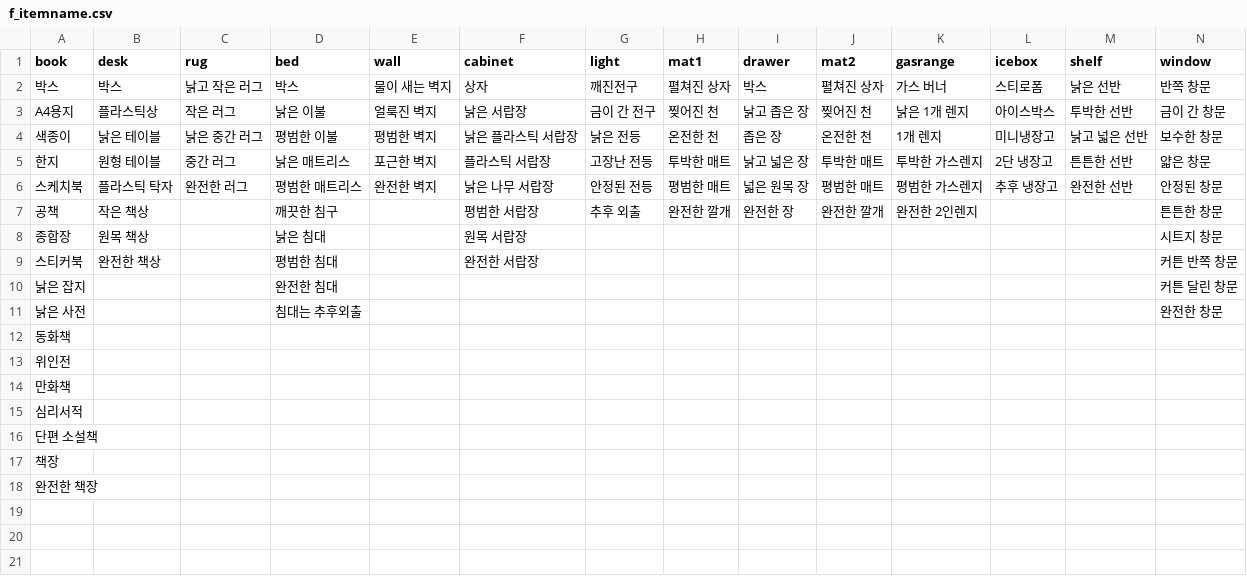
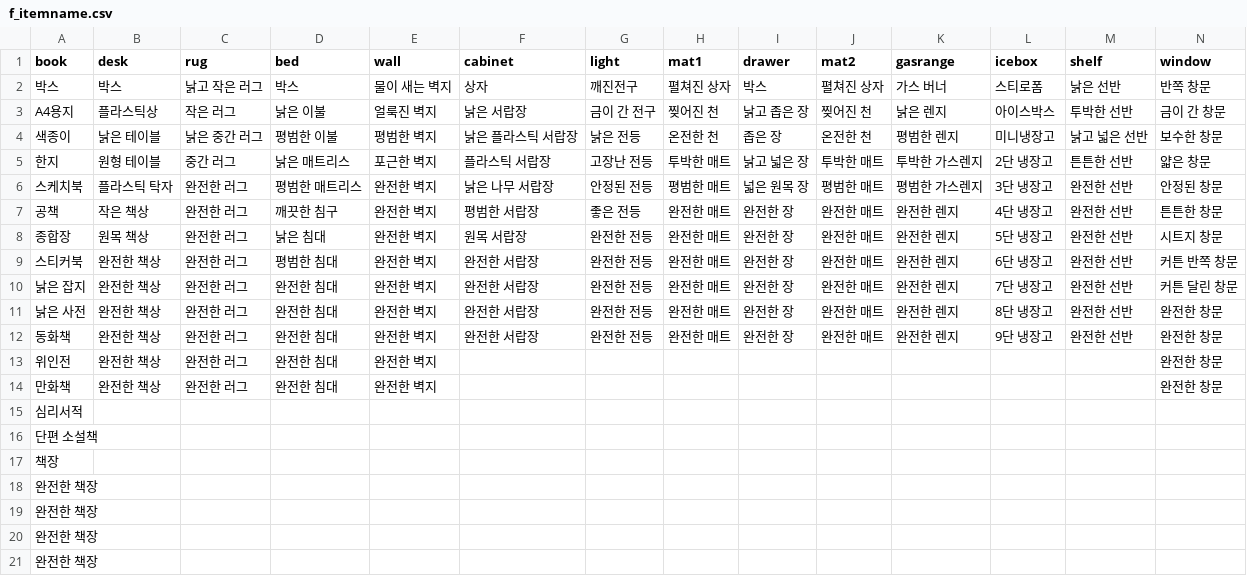
Before and after one commit to catdoglove/rainroom2, a CSV file: Resources/Price/f_itemname.csv, drawn as a sheet.

```diff
--- a/Resources/Price/f_itemname.csv
+++ b/Resources/Price/f_itemname.csv
@@ -2,14 +2,14 @@
 박스,박스,낡고 작은 러그,박스,물이 새는 벽지,상자,깨진전구,펼쳐진 상자,박스,펼쳐진 상자,가스 버너,스티로폼,낡은 선반,반쪽 창문
-A4용지,플라스틱상,작은 러그,낡은 이불,얼룩진 벽지,낡은 서랍장,금이 간 전구,찢어진 천,낡고 좁은 장,찢어진 천,낡은 1개 렌지,아이스박스,투박한 선반,금이 간 창문
-색종이,낡은 테이블,낡은 중간 러그,평범한 이불,평범한 벽지,낡은 플라스틱 서랍장,낡은 전등,온전한 천,좁은 장,온전한 천,1개 렌지,미니냉장고,낡고 넓은 선반,보수한 창문
+A4용지,플라스틱상,작은 러그,낡은 이불,얼룩진 벽지,낡은 서랍장,금이 간 전구,찢어진 천,낡고 좁은 장,찢어진 천,낡은 렌지,아이스박스,투박한 선반,금이 간 창문
+색종이,낡은 테이블,낡은 중간 러그,평범한 이불,평범한 벽지,낡은 플라스틱 서랍장,낡은 전등,온전한 천,좁은 장,온전한 천,평범한 렌지,미니냉장고,낡고 넓은 선반,보수한 창문
 한지,원형 테이블,중간 러그,낡은 매트리스,포근한 벽지,플라스틱 서랍장,고장난 전등,투박한 매트,낡고 넓은 장,투박한 매트,투박한 가스렌지,2단 냉장고,튼튼한 선반,얇은 창문
-스케치북,플라스틱 탁자,완전한 러그,평범한 매트리스,완전한 벽지,낡은 나무 서랍장,안정된 전등,평범한 매트,넓은 원목 장,평범한 매트,평범한 가스렌지,추후 냉장고,완전한 선반,안정된 창문
-공책,작은 책상,,깨끗한 침구,,평범한 서랍장,추후 외출,완전한 깔개,완전한 장,완전한 깔개,완전한 2인렌지,,,튼튼한 창문
-종합장,원목 책상,,낡은 침대,,원목 서랍장,,,,,,,,시트지 창문
-스티커북,완전한 책상,,평범한 침대,,완전한 서랍장,,,,,,,,커튼 반쪽 창문
-낡은 잡지,,,완전한 침대,,,,,,,,,,커튼 달린 창문
-낡은 사전,,,침대는 추후외출,,,,,,,,,,완전한 창문
-동화책,,,,,,,,,,,,,
-위인전,,,,,,,,,,,,,
-만화책,,,,,,,,,,,,,
+스케치북,플라스틱 탁자,완전한 러그,평범한 매트리스,완전한 벽지,낡은 나무 서랍장,안정된 전등,평범한 매트,넓은 원목 장,평범한 매트,평범한 가스렌지,3단 냉장고,완전한 선반,안정된 창문
+공책,작은 책상,완전한 러그,깨끗한 침구,완전한 벽지,평범한 서랍장,좋은 전등,완전한 매트,완전한 장,완전한 매트,완전한 렌지,4단 냉장고,완전한 선반,튼튼한 창문
+종합장,원목 책상,완전한 러그,낡은 침대,완전한 벽지,원목 서랍장,완전한 전등,완전한 매트,완전한 장,완전한 매트,완전한 렌지,5단 냉장고,완전한 선반,시트지 창문
+스티커북,완전한 책상,완전한 러그,평범한 침대,완전한 벽지,완전한 서랍장,완전한 전등,완전한 매트,완전한 장,완전한 매트,완전한 렌지,6단 냉장고,완전한 선반,커튼 반쪽 창문
+낡은 잡지,완전한 책상,완전한 러그,완전한 침대,완전한 벽지,완전한 서랍장,완전한 전등,완전한 매트,완전한 장,완전한 매트,완전한 렌지,7단 냉장고,완전한 선반,커튼 달린 창문
+낡은 사전,완전한 책상,완전한 러그,완전한 침대,완전한 벽지,완전한 서랍장,완전한 전등,완전한 매트,완전한 장,완전한 매트,완전한 렌지,8단 냉장고,완전한 선반,완전한 창문
+동화책,완전한 책상,완전한 러그,완전한 침대,완전한 벽지,완전한 서랍장,완전한 전등,완전한 매트,완전한 장,완전한 매트,완전한 렌지,9단 냉장고,완전한 선반,완전한 창문
+위인전,완전한 책상,완전한 러그,완전한 침대,완전한 벽지,,,,,,,,,완전한 창문
+만화책,완전한 책상,완전한 러그,완전한 침대,완전한 벽지,,,,,,,,,완전한 창문
 심리서적,,,,,,,,,,,,,
@@ -17,2 +17,5 @@ A4용지,플라스틱상,작은 러그,낡은 이불,얼룩진 벽지,낡은 서
 책장,,,,,,,,,,,,,
+완전한 책장,,,,,,,,,,,,,
+완전한 책장,,,,,,,,,,,,,
+완전한 책장,,,,,,,,,,,,,
 완전한 책장,,,,,,,,,,,,,
```
Also changed, not shown: Resources/Price/f_coldrain.csv, Resources/Price/f_hotrain.csv, 17 other files.
